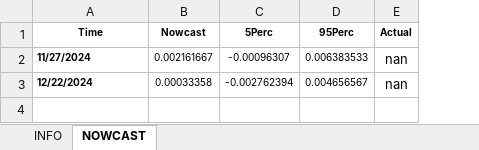
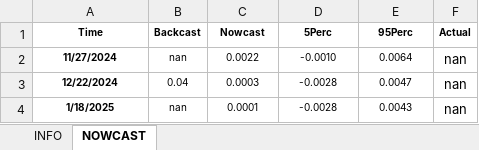
Before and after one commit to andreaviselli/andreaviselli.github.io, an Excel workbook: static/ITNOW/ITNOW_History.xlsx, sheet NOWCAST, drawn as a sheet; values as stored, in another font and other column widths than the file's, no borders; addresses are those after the commit; the diff names each change by its address in the sheet, - before the commit and + after, or states it on an @@ line.

Commit message:
ITNOW-20250118

```diff
--- a/static/ITNOW/ITNOW_History.xlsx (sheet NOWCAST)
+++ b/static/ITNOW/ITNOW_History.xlsx (sheet NOWCAST)
+column B (Backcast), rows 2-3: nan | 0.04
-A2:A3 alignment: left
+A2:A3 alignment: center
-C2 (Nowcast): 0.002161667
+C2 (Nowcast): 0.0022
-D2 (5Perc): -0.00096307
+D2 (5Perc): -0.0010
-E2 (95Perc): 0.006383533
+E2 (95Perc): 0.0064
-C3 (Nowcast): 0.00033358
+C3 (Nowcast): 0.0003
-D3 (5Perc): -0.002762394
+D3 (5Perc): -0.0028
-E3 (95Perc): 0.004656567
+E3 (95Perc): 0.0047
+row 4: 1/18/2025 | nan | 0.0001 | -0.0028 | 0.0043 | nan
```
Also changed, not shown: 12 other files.
